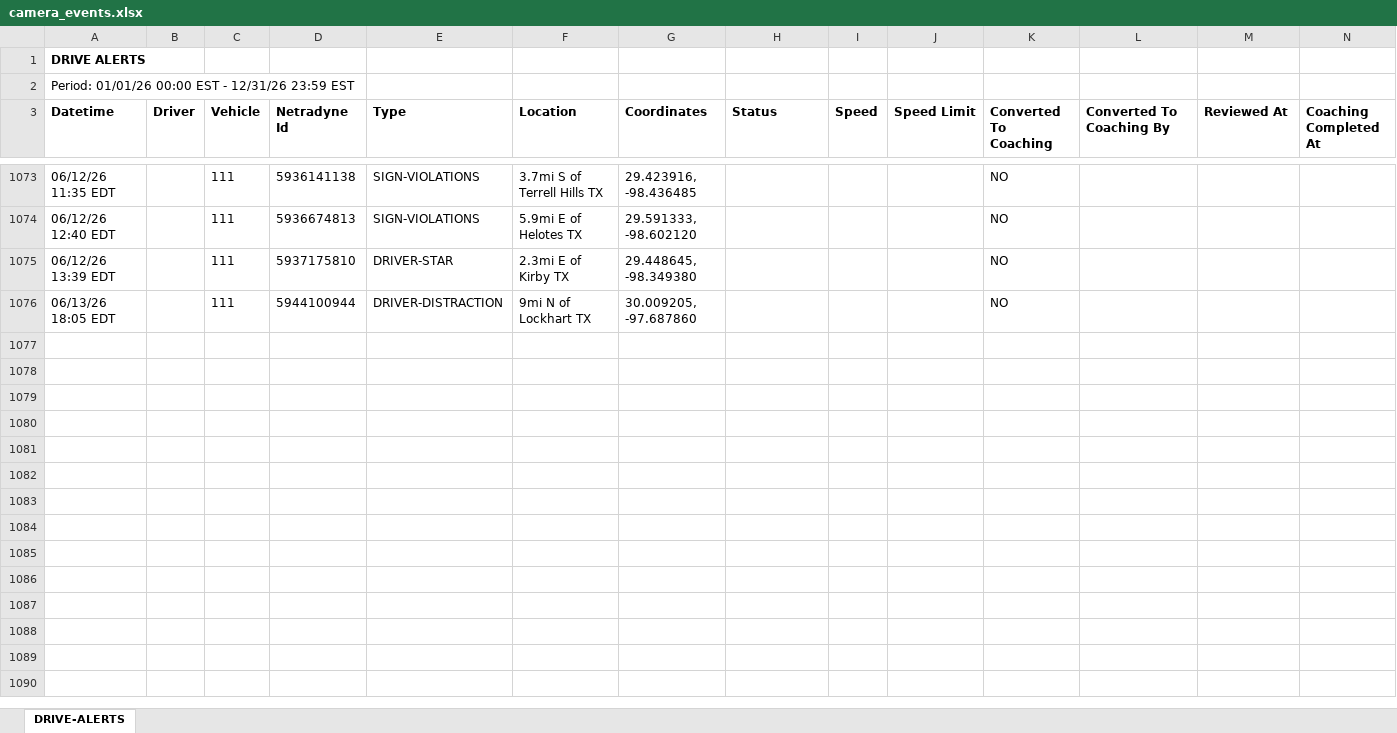
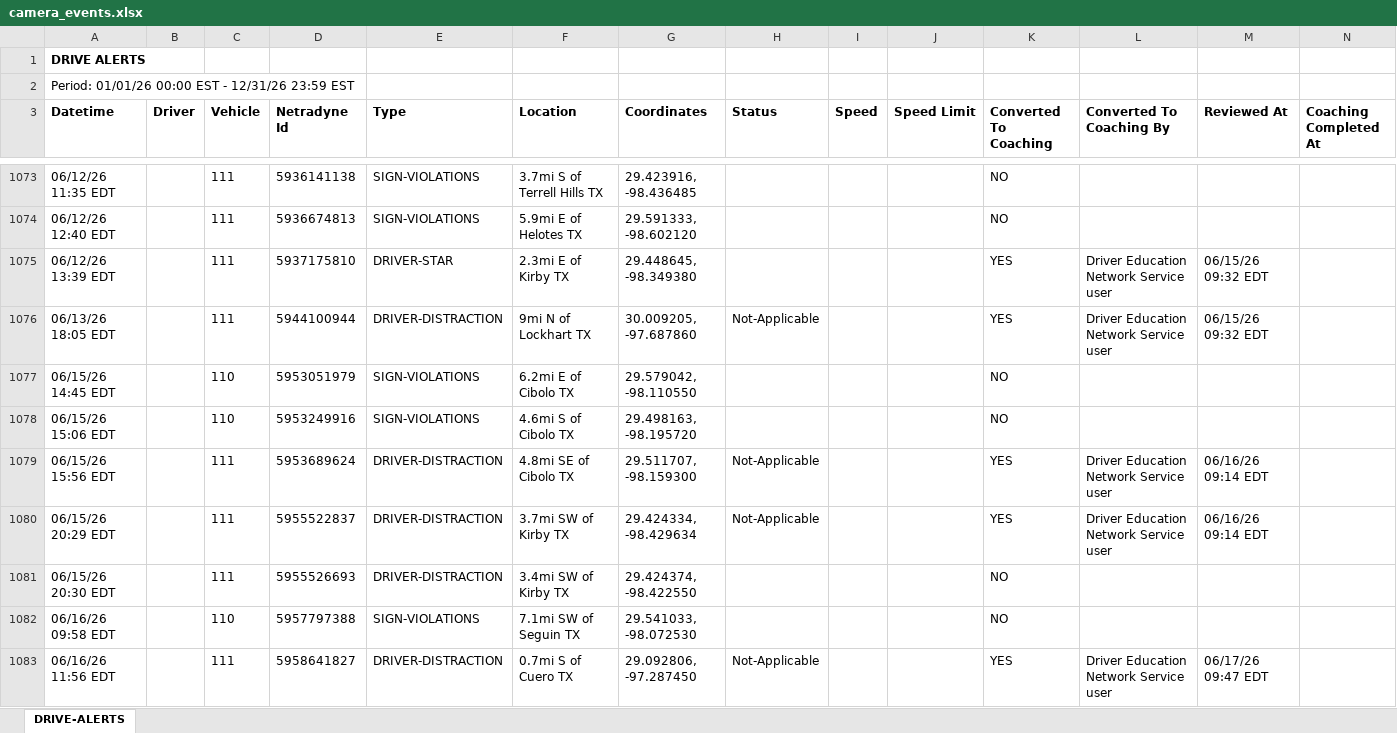
Before and after one commit to jmullins-DEN/Mott-s-Wrecker-Service, an Excel workbook: camera_events.xlsx, sheet DRIVE-ALERTS, drawn as a sheet; only a part is shown, gaps mark what is left out; values as stored, in another font and other column widths than the file's, no borders; the diff covers the shown part only; the diff names each change by its address in the sheet, - before the commit and + after, or states it on an @@ line.

Commit message:
Weekly data update: camera_events.xlsx

```diff
--- a/camera_events.xlsx (sheet DRIVE-ALERTS)
+++ b/camera_events.xlsx (sheet DRIVE-ALERTS)
-K1075:K1076 (Converted To Coaching): NO
+K1075:K1076 (Converted To Coaching): YES
-L1075:L1076 (Converted To Coaching By): (empty)
+L1075:L1076 (Converted To Coaching By): Driver Education Network Service user
-M1075:M1076 (Reviewed At): (empty)
+M1075:M1076 (Reviewed At): 06/15/26 09:32 EDT
-H1076 (Status): (empty)
+H1076 (Status): Not-Applicable
+row 1077: 06/15/26 14:45 EDT |  | 110 | 5953051979 | SIGN-VIOLATIONS | 6.2mi E of Cibolo TX | 29.579042, -98.110550 |  |  |  | NO
+row 1078: 06/15/26 15:06 EDT |  | 110 | 5953249916 | SIGN-VIOLATIONS | 4.6mi S of Cibolo TX | 29.498163, -98.195720 |  |  |  | NO
+row 1079: 06/15/26 15:56 EDT |  | 111 | 5953689624 | DRIVER-DISTRACTION | 4.8mi SE of Cibolo TX | 29.511707, -98.159300 | Not-Applicable |  |  | YES | Driver Education Network Service user | 06/16/26 09:14 EDT
+row 1080: 06/15/26 20:29 EDT |  | 111 | 5955522837 | DRIVER-DISTRACTION | 3.7mi SW of Kirby TX | 29.424334, -98.429634 | Not-Applicable |  |  | YES | Driver Education Network Service user | 06/16/26 09:14 EDT
+row 1081: 06/15/26 20:30 EDT |  | 111 | 5955526693 | DRIVER-DISTRACTION | 3.4mi SW of Kirby TX | 29.424374, -98.422550 |  |  |  | NO
+row 1082: 06/16/26 09:58 EDT |  | 110 | 5957797388 | SIGN-VIOLATIONS | 7.1mi SW of Seguin TX | 29.541033, -98.072530 |  |  |  | NO
+row 1083: 06/16/26 11:56 EDT |  | 111 | 5958641827 | DRIVER-DISTRACTION | 0.7mi S of Cuero TX | 29.092806, -97.287450 | Not-Applicable |  |  | YES | Driver Education Network Service user | 06/17/26 09:47 EDT
```
Also changed, not shown: 22 added rows elsewhere in this sheet.
